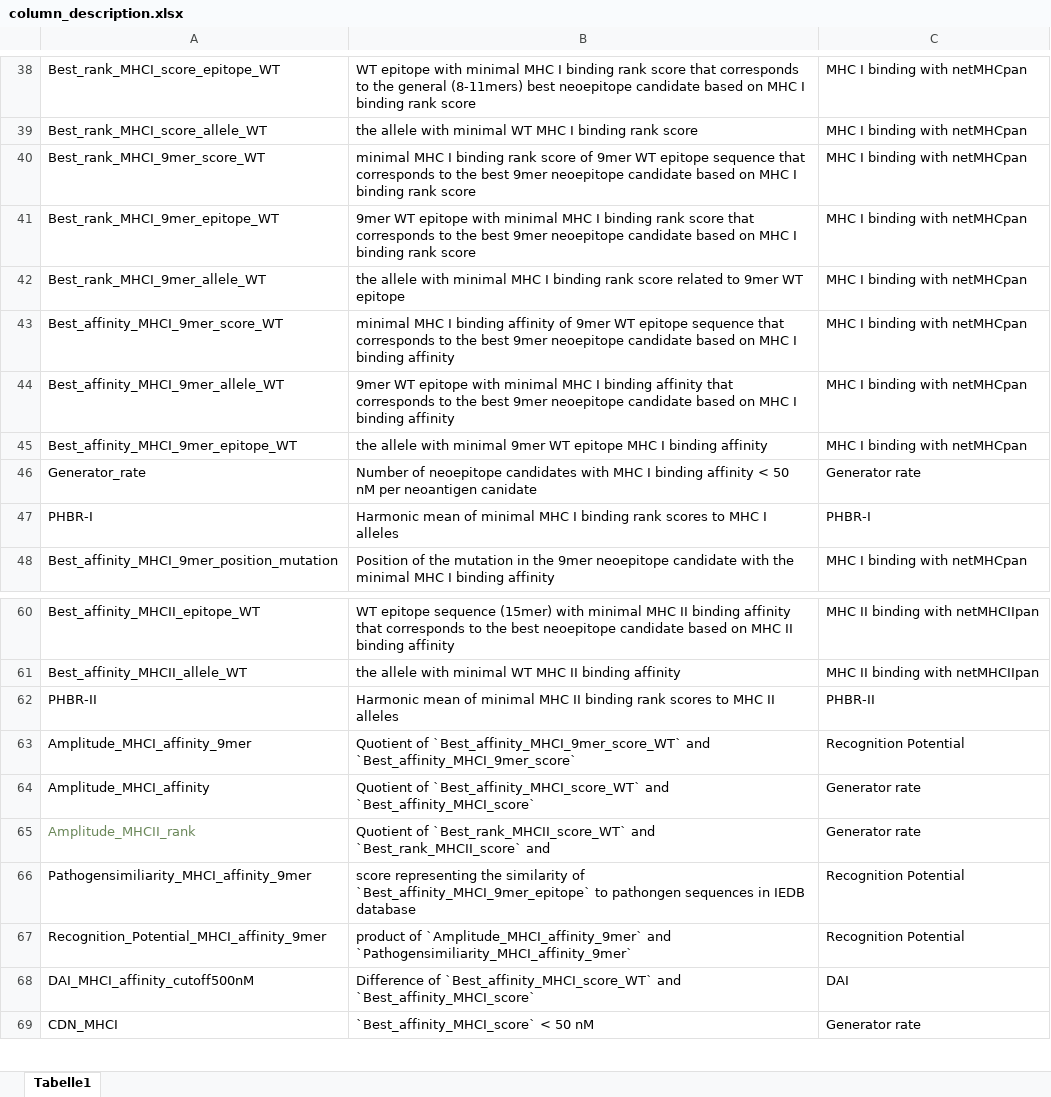
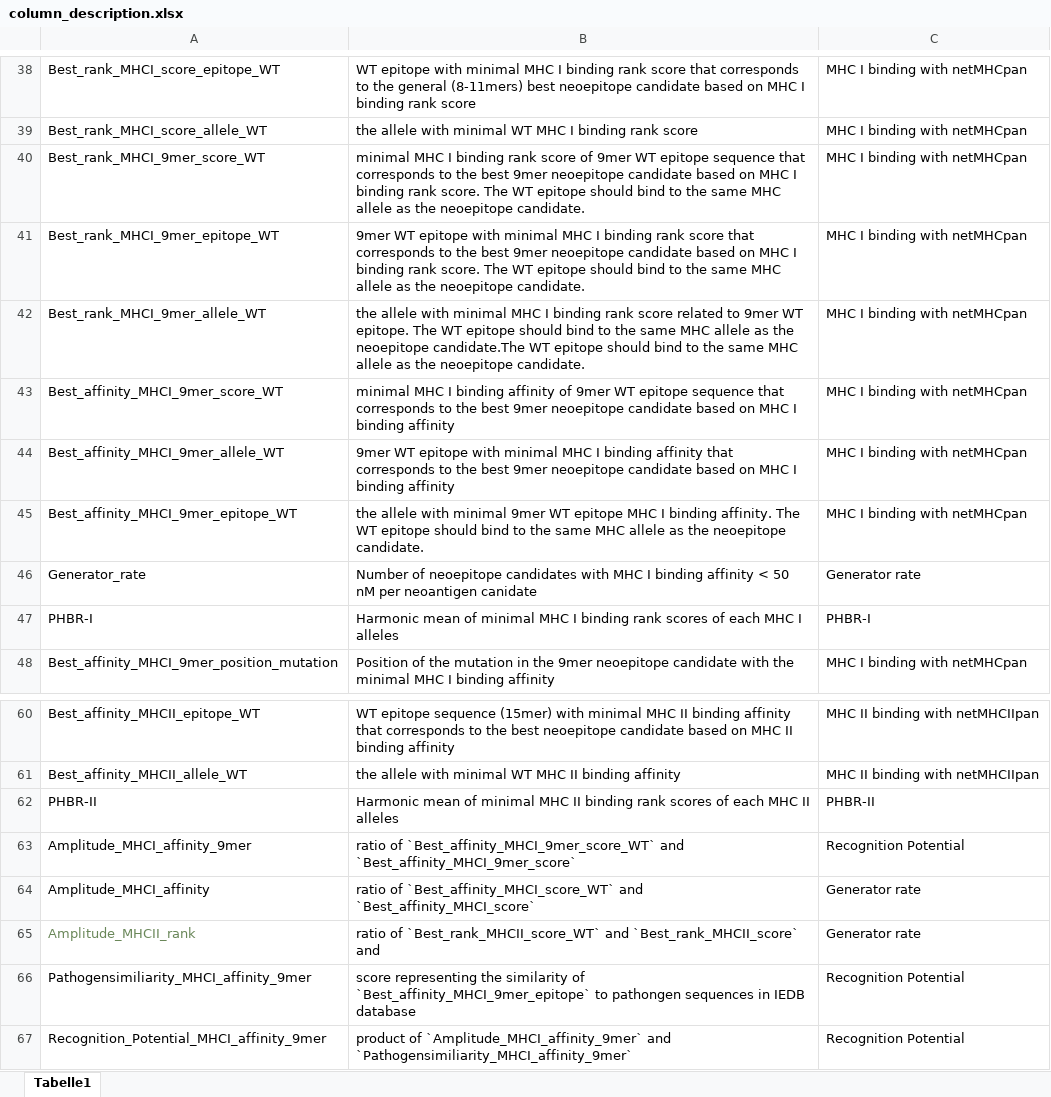
Before and after one commit to TRON-Bioinformatics/neofox, an Excel workbook: docs/resources/column_description.xlsx, sheet Tabelle1, drawn as a sheet; only a part is shown, gaps mark what is left out; the shorter side is filled out with more unchanged rows; values as stored, in another font and other column widths than the file's, no borders; the diff names each change by its address in the sheet, - before the commit and + after, or states it on an @@ line.

Commit message:
update tables based on new mutations model

```diff
--- a/docs/resources/column_description.xlsx (sheet Tabelle1)
+++ b/docs/resources/column_description.xlsx (sheet Tabelle1)
-B40: …binding rank score
+B40: …binding rank score. The WT epitope should bind to the same MHC allele as the neoepitope candidate.
-B41: …binding rank score
+B41: …binding rank score. The WT epitope should bind to the same MHC allele as the neoepitope candidate.
-B42: …9mer WT epitope
+B42: …9mer WT epitope. The WT epitope should bind to the same MHC allele as the neoepitope candidate.The WT epitope should bind to the same MHC allele as the neoepitope candidate.
-B45: …I binding affinity
+B45: …I binding affinity. The WT epitope should bind to the same MHC allele as the neoepitope candidate.
-B47: …rank scores to MHC I…
+B47: …rank scores of each MHC I…
-B62: …rank scores to MHC II…
+B62: …rank scores of each MHC II…
-B63: Quotient of `Best_affinity_MHCI_9mer_score_WT`…
+B63: ratio of `Best_affinity_MHCI_9mer_score_WT`…
-B64: Quotient of `Best_affinity_MHCI_score_WT`…
+B64: ratio of `Best_affinity_MHCI_score_WT`…
-B65: Quotient of `Best_rank_MHCII_score_WT`…
+B65: ratio of `Best_rank_MHCII_score_WT`…
```
Also changed, not shown: 1 other file.
